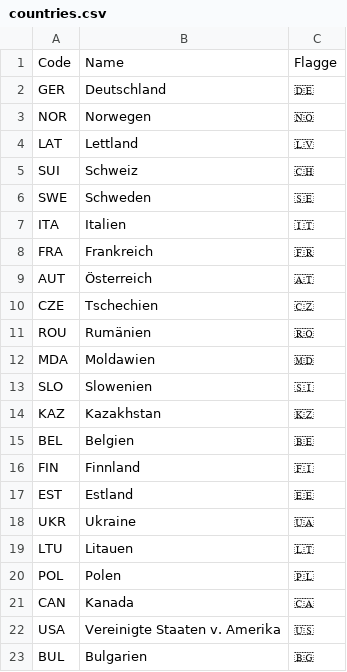
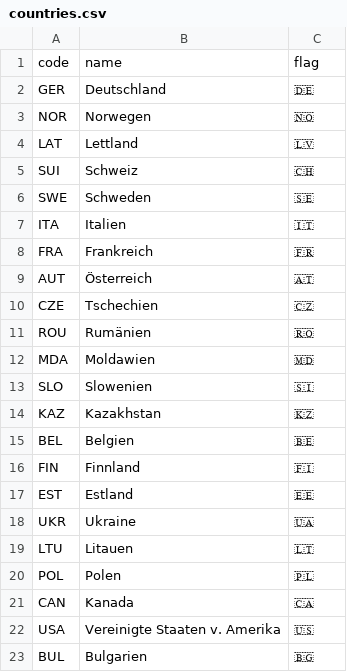
Before and after one commit to felix-wolf/Tippspiel, a CSV file: backend/database/countries.csv, drawn as a sheet; removed rows and columns are numbered as before the commit, all else as after; the diff names each change by its address in the sheet, - before the commit and + after, or states it on an @@ line.

```diff
--- a/backend/database/countries.csv
+++ b/backend/database/countries.csv
-row 1: Code | Name | Flagge
+row 1: code | name | flag
```
Also changed, not shown: backend/database/athletes.csv, 37 other files.
